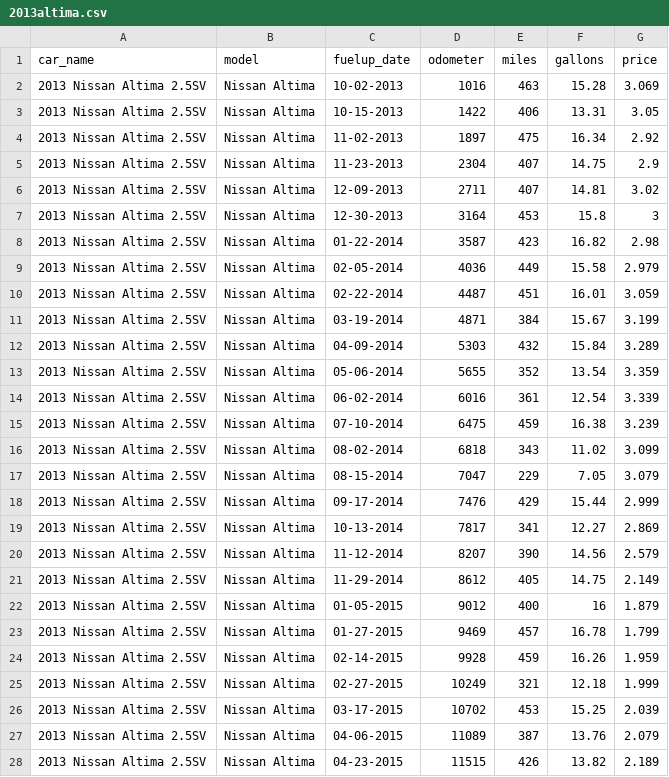
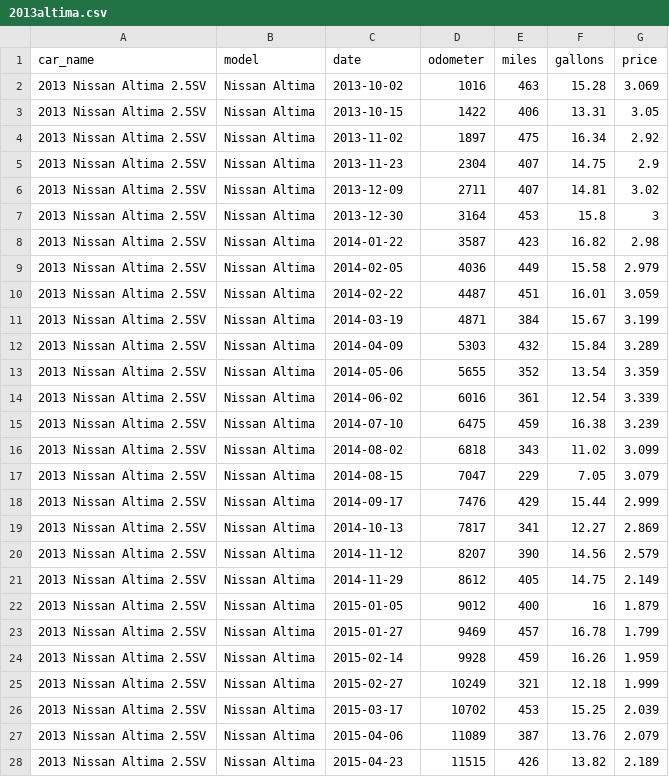
Before and after one commit to robhanssen/fueleconomy, a CSV file: cars/2013altima.csv, drawn as a sheet; only a part is shown; the diff covers the shown part only.

Commit message:
changed date format to ISO

```diff
--- a/cars/2013altima.csv
+++ b/cars/2013altima.csv
@@ -1,28 +1,28 @@
-car_name,model,fuelup_date,odometer,miles,gallons,price
-2013 Nissan Altima 2.5SV,Nissan Altima,10-02-2013,1016,463,15.28,3.069
-2013 Nissan Altima 2.5SV,Nissan Altima,10-15-2013,1422,406,13.31,3.05
-2013 Nissan Altima 2.5SV,Nissan Altima,11-02-2013,1897,475,16.34,2.92
-2013 Nissan Altima 2.5SV,Nissan Altima,11-23-2013,2304,407,14.75,2.9
-2013 Nissan Altima 2.5SV,Nissan Altima,12-09-2013,2711,407,14.81,3.02
-2013 Nissan Altima 2.5SV,Nissan Altima,12-30-2013,3164,453,15.8,3
-2013 Nissan Altima 2.5SV,Nissan Altima,01-22-2014,3587,423,16.82,2.98
-2013 Nissan Altima 2.5SV,Nissan Altima,02-05-2014,4036,449,15.58,2.979
-2013 Nissan Altima 2.5SV,Nissan Altima,02-22-2014,4487,451,16.01,3.059
-2013 Nissan Altima 2.5SV,Nissan Altima,03-19-2014,4871,384,15.67,3.199
-2013 Nissan Altima 2.5SV,Nissan Altima,04-09-2014,5303,432,15.84,3.289
-2013 Nissan Altima 2.5SV,Nissan Altima,05-06-2014,5655,352,13.54,3.359
-2013 Nissan Altima 2.5SV,Nissan Altima,06-02-2014,6016,361,12.54,3.339
-2013 Nissan Altima 2.5SV,Nissan Altima,07-10-2014,6475,459,16.38,3.239
-2013 Nissan Altima 2.5SV,Nissan Altima,08-02-2014,6818,343,11.02,3.099
-2013 Nissan Altima 2.5SV,Nissan Altima,08-15-2014,7047,229,7.05,3.079
-2013 Nissan Altima 2.5SV,Nissan Altima,09-17-2014,7476,429,15.44,2.999
-2013 Nissan Altima 2.5SV,Nissan Altima,10-13-2014,7817,341,12.27,2.869
-2013 Nissan Altima 2.5SV,Nissan Altima,11-12-2014,8207,390,14.56,2.579
-2013 Nissan Altima 2.5SV,Nissan Altima,11-29-2014,8612,405,14.75,2.149
-2013 Nissan Altima 2.5SV,Nissan Altima,01-05-2015,9012,400,16,1.879
-2013 Nissan Altima 2.5SV,Nissan Altima,01-27-2015,9469,457,16.78,1.799
-2013 Nissan Altima 2.5SV,Nissan Altima,02-14-2015,9928,459,16.26,1.959
-2013 Nissan Altima 2.5SV,Nissan Altima,02-27-2015,10249,321,12.18,1.999
-2013 Nissan Altima 2.5SV,Nissan Altima,03-17-2015,10702,453,15.25,2.039
-2013 Nissan Altima 2.5SV,Nissan Altima,04-06-2015,11089,387,13.76,2.079
-2013 Nissan Altima 2.5SV,Nissan Altima,04-23-2015,11515,426,13.82,2.189
+car_name,model,date,odometer,miles,gallons,price
+2013 Nissan Altima 2.5SV,Nissan Altima,2013-10-02,1016,463,15.28,3.069
+2013 Nissan Altima 2.5SV,Nissan Altima,2013-10-15,1422,406,13.31,3.05
+2013 Nissan Altima 2.5SV,Nissan Altima,2013-11-02,1897,475,16.34,2.92
+2013 Nissan Altima 2.5SV,Nissan Altima,2013-11-23,2304,407,14.75,2.9
+2013 Nissan Altima 2.5SV,Nissan Altima,2013-12-09,2711,407,14.81,3.02
+2013 Nissan Altima 2.5SV,Nissan Altima,2013-12-30,3164,453,15.8,3
+2013 Nissan Altima 2.5SV,Nissan Altima,2014-01-22,3587,423,16.82,2.98
+2013 Nissan Altima 2.5SV,Nissan Altima,2014-02-05,4036,449,15.58,2.979
+2013 Nissan Altima 2.5SV,Nissan Altima,2014-02-22,4487,451,16.01,3.059
+2013 Nissan Altima 2.5SV,Nissan Altima,2014-03-19,4871,384,15.67,3.199
+2013 Nissan Altima 2.5SV,Nissan Altima,2014-04-09,5303,432,15.84,3.289
+2013 Nissan Altima 2.5SV,Nissan Altima,2014-05-06,5655,352,13.54,3.359
+2013 Nissan Altima 2.5SV,Nissan Altima,2014-06-02,6016,361,12.54,3.339
+2013 Nissan Altima 2.5SV,Nissan Altima,2014-07-10,6475,459,16.38,3.239
+2013 Nissan Altima 2.5SV,Nissan Altima,2014-08-02,6818,343,11.02,3.099
+2013 Nissan Altima 2.5SV,Nissan Altima,2014-08-15,7047,229,7.05,3.079
+2013 Nissan Altima 2.5SV,Nissan Altima,2014-09-17,7476,429,15.44,2.999
+2013 Nissan Altima 2.5SV,Nissan Altima,2014-10-13,7817,341,12.27,2.869
+2013 Nissan Altima 2.5SV,Nissan Altima,2014-11-12,8207,390,14.56,2.579
+2013 Nissan Altima 2.5SV,Nissan Altima,2014-11-29,8612,405,14.75,2.149
+2013 Nissan Altima 2.5SV,Nissan Altima,2015-01-05,9012,400,16,1.879
+2013 Nissan Altima 2.5SV,Nissan Altima,2015-01-27,9469,457,16.78,1.799
+2013 Nissan Altima 2.5SV,Nissan Altima,2015-02-14,9928,459,16.26,1.959
+2013 Nissan Altima 2.5SV,Nissan Altima,2015-02-27,10249,321,12.18,1.999
+2013 Nissan Altima 2.5SV,Nissan Altima,2015-03-17,10702,453,15.25,2.039
+2013 Nissan Altima 2.5SV,Nissan Altima,2015-04-06,11089,387,13.76,2.079
+2013 Nissan Altima 2.5SV,Nissan Altima,2015-04-23,11515,426,13.82,2.189
```
Also changed, not shown: 157 edited cells elsewhere in this file, cars/2008altima.csv, cars/2011quest.csv, 1 other file.
